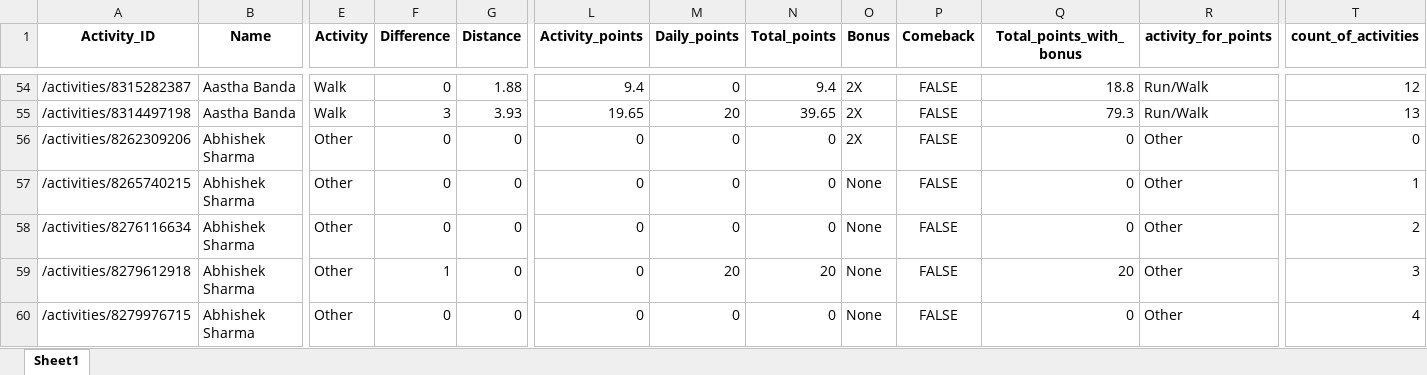
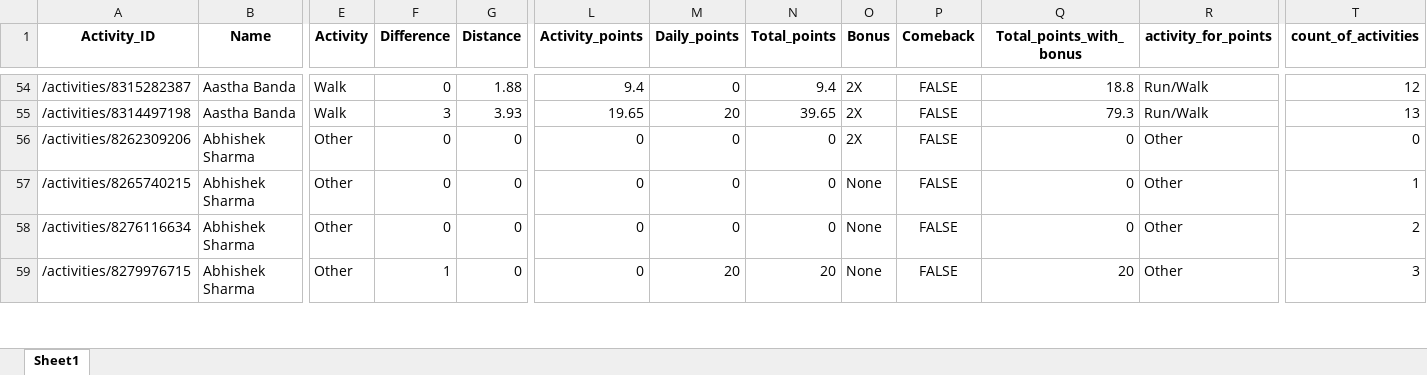
Before and after one commit to IvanaKovacova/fitness_app, an Excel workbook: data/data_all.xlsx, sheet Sheet1, drawn as a sheet; only a part is shown, gaps mark what is left out; values as stored, in another font and other column widths than the file's, no borders; removed rows and columns are numbered as before the commit, all else as after; rows hold the shown columns only; the diff covers the shown part only; the diff names each change by its address in the sheet, - before the commit and + after, or states it on an @@ line.

Commit message:
Jesse activity from other to run

```diff
--- a/data/data_all.xlsx (sheet Sheet1)
+++ b/data/data_all.xlsx (sheet Sheet1)
-row 59: /activities/8279612918 | Abhishek Sharma | Other | 1 | 0 | 0 | 20 | 20 | None | FALSE | 20 | Other | 3
-F59 (Difference): 0
+F59 (Difference): 1
-M59 (Daily_points): 0
+M59 (Daily_points): 20
-N59 (Total_points): 0
+N59 (Total_points): 20
-Q59 (Total_points_with_bonus): 0
+Q59 (Total_points_with_bonus): 20
-T59 (count_of_activities): 4
+T59 (count_of_activities): 3
```
Also changed, not shown: 4 added rows, 3 removed rows and 118 edited cells elsewhere in this sheet, 1 other file.
